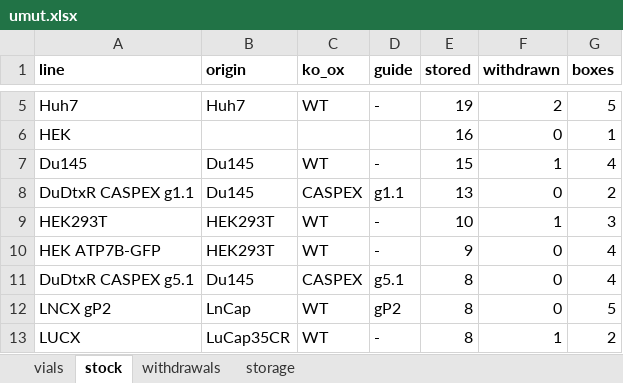
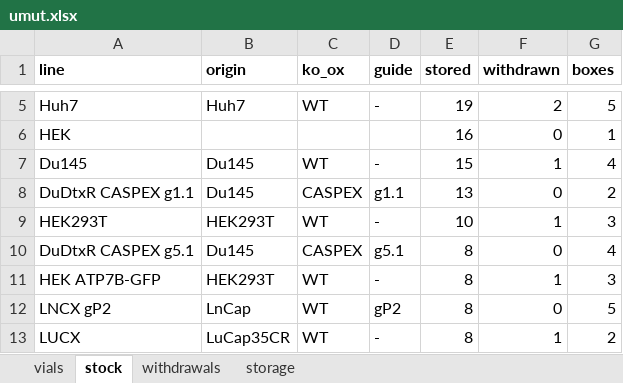
Before and after one commit to ucagiral/cagiral-schedule, an Excel workbook: cellstocks/data/umut.xlsx, sheet stock, drawn as a sheet; only a part is shown, gaps mark what is left out; values as stored, in another font and other column widths than the file's, no borders; removed rows and columns are numbered as before the commit, all else as after; the diff names each change by its address in the sheet, - before the commit and + after, or states it on an @@ line.

```diff
--- a/cellstocks/data/umut.xlsx (sheet stock)
+++ b/cellstocks/data/umut.xlsx (sheet stock)
-row 10: HEK ATP7B-GFP | HEK293T | WT | - | 9 | 0 | 4
+row 11: HEK ATP7B-GFP | HEK293T | WT | - | 8 | 1 | 3
```
Also changed, not shown: sheet vials, sheet withdrawals, sheet storage, 1 other file.
